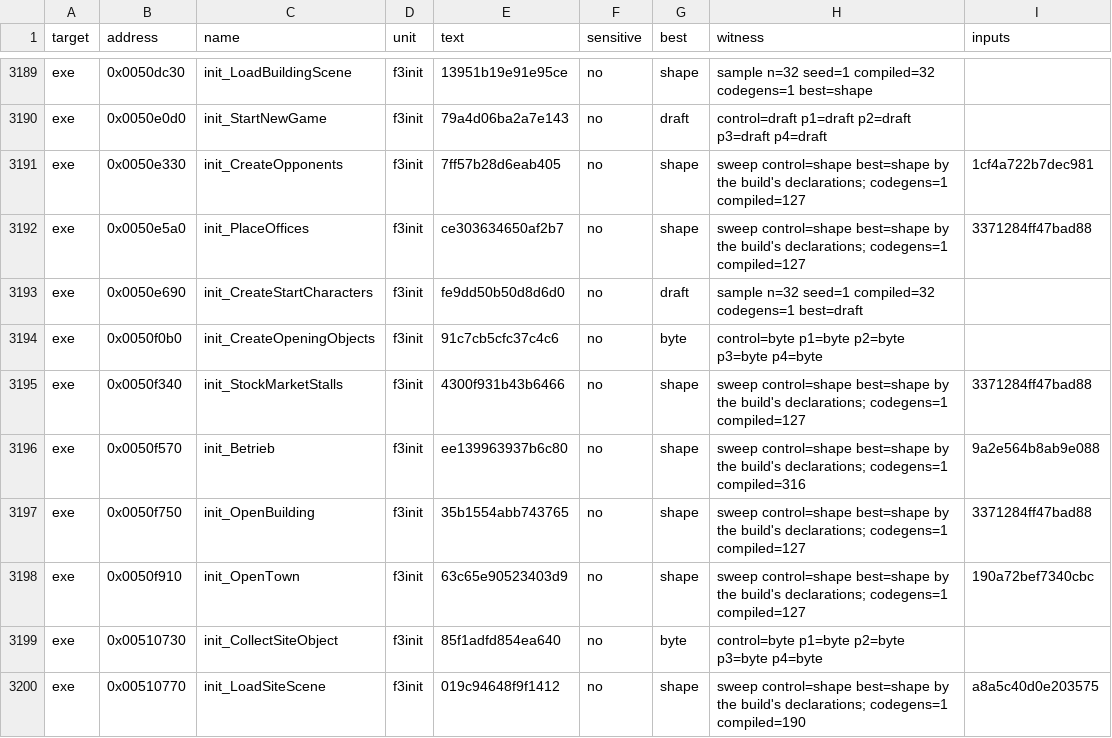
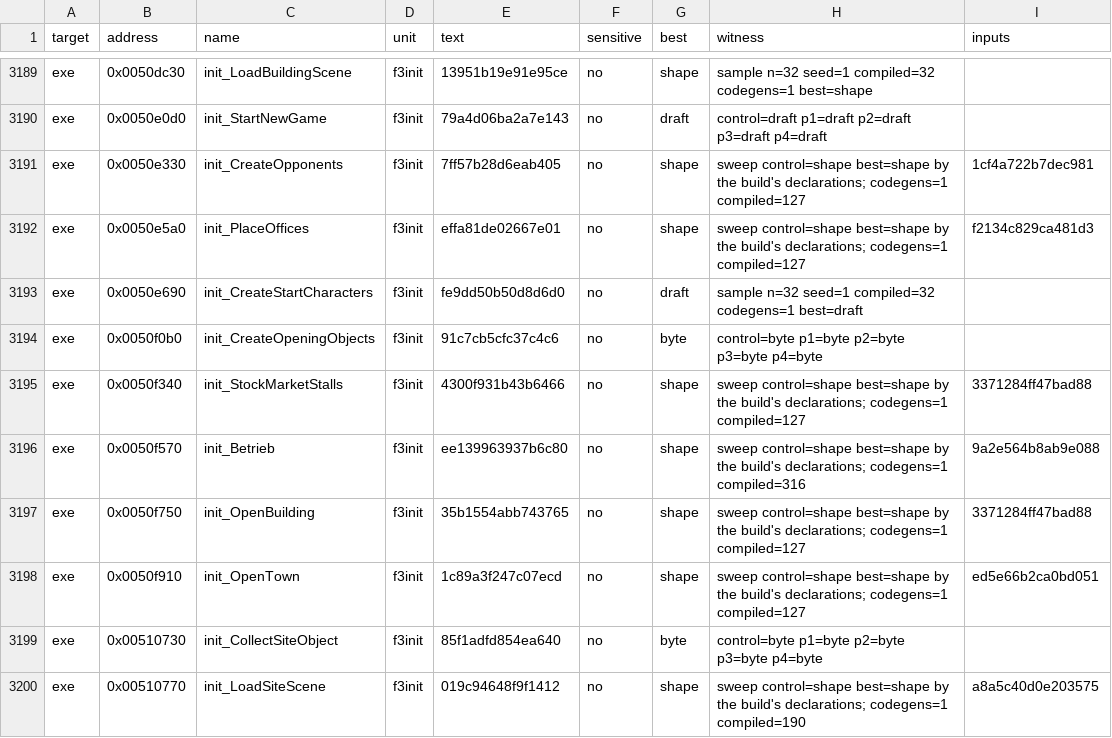
Before and after one commit to guildhaus/reguild, a TSV file: ledger/tiebreak.tsv, drawn as a sheet; only a part is shown, gaps mark what is left out.

```diff
--- a/ledger/tiebreak.tsv
+++ b/ledger/tiebreak.tsv
@@ -3191,3 +3191,3 @@ exe	0x0050e0d0	init_StartNewGame	f3init	79a4d06ba2a7e143	no	draft	control=draft
 exe	0x0050e330	init_CreateOpponents	f3init	7ff57b28d6eab405	no	shape	sweep control=shape best=shape by the build's declarations; codegens=1 compiled=127	1cf4a722b7dec981
-exe	0x0050e5a0	init_PlaceOffices	f3init	ce303634650af2b7	no	shape	sweep control=shape best=shape by the build's declarations; codegens=1 compiled=127	3371284ff47bad88
+exe	0x0050e5a0	init_PlaceOffices	f3init	effa81de02667e01	no	shape	sweep control=shape best=shape by the build's declarations; codegens=1 compiled=127	f2134c829ca481d3
 exe	0x0050e690	init_CreateStartCharacters	f3init	fe9dd50b50d8d6d0	no	draft	sample n=32 seed=1 compiled=32 codegens=1 best=draft	
@@ -3197,3 +3197,3 @@ exe	0x0050f570	init_Betrieb	f3init	ee139963937b6c80	no	shape	sweep control=shape
 exe	0x0050f750	init_OpenBuilding	f3init	35b1554abb743765	no	shape	sweep control=shape best=shape by the build's declarations; codegens=1 compiled=127	3371284ff47bad88
-exe	0x0050f910	init_OpenTown	f3init	63c65e90523403d9	no	shape	sweep control=shape best=shape by the build's declarations; codegens=1 compiled=127	190a72bef7340cbc
+exe	0x0050f910	init_OpenTown	f3init	1c89a3f247c07ecd	no	shape	sweep control=shape best=shape by the build's declarations; codegens=1 compiled=127	ed5e66b2ca0bd051
 exe	0x00510730	init_CollectSiteObject	f3init	85f1adfd854ea640	no	byte	control=byte p1=byte p2=byte p3=byte p4=byte	
```
Also changed, not shown: 1 other file.
